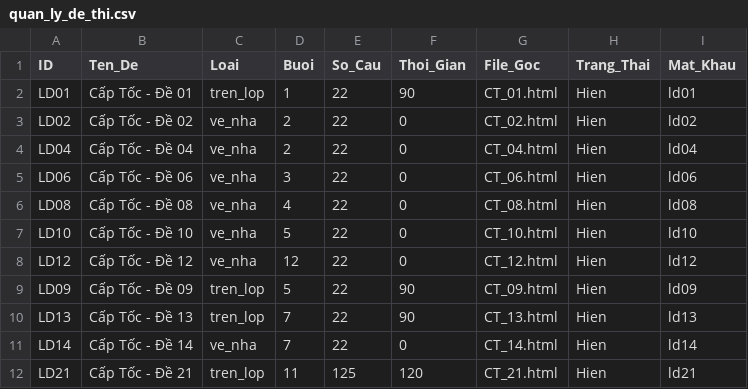
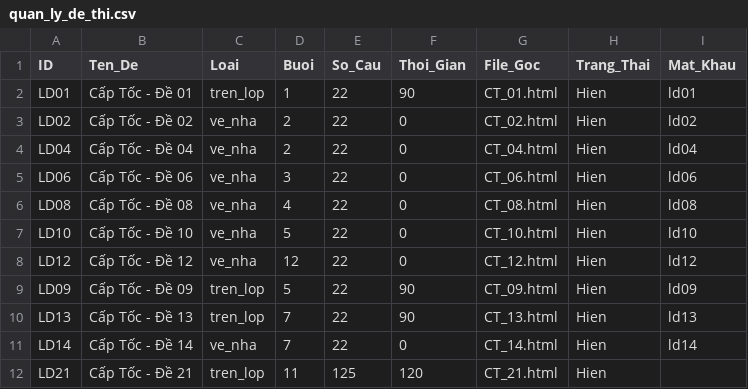
Before and after one commit to LopToanCaChep/captoc-2026, a CSV file: quan_ly_de_thi.csv, drawn as a sheet.

```diff
--- a/quan_ly_de_thi.csv
+++ b/quan_ly_de_thi.csv
@@ -11,2 +11,2 @@ LD13,Cấp Tốc - Đề 13,tren_lop,7,22,90,CT_13.html,Hien,ld13
 LD14,Cấp Tốc - Đề 14,ve_nha,7,22,0,CT_14.html,Hien,ld14
-LD21,Cấp Tốc - Đề 21,tren_lop,11,125,120,CT_21.html,Hien,ld21
+LD21,Cấp Tốc - Đề 21,tren_lop,11,125,120,CT_21.html,Hien,
```
Also changed, not shown: 4 other files.
